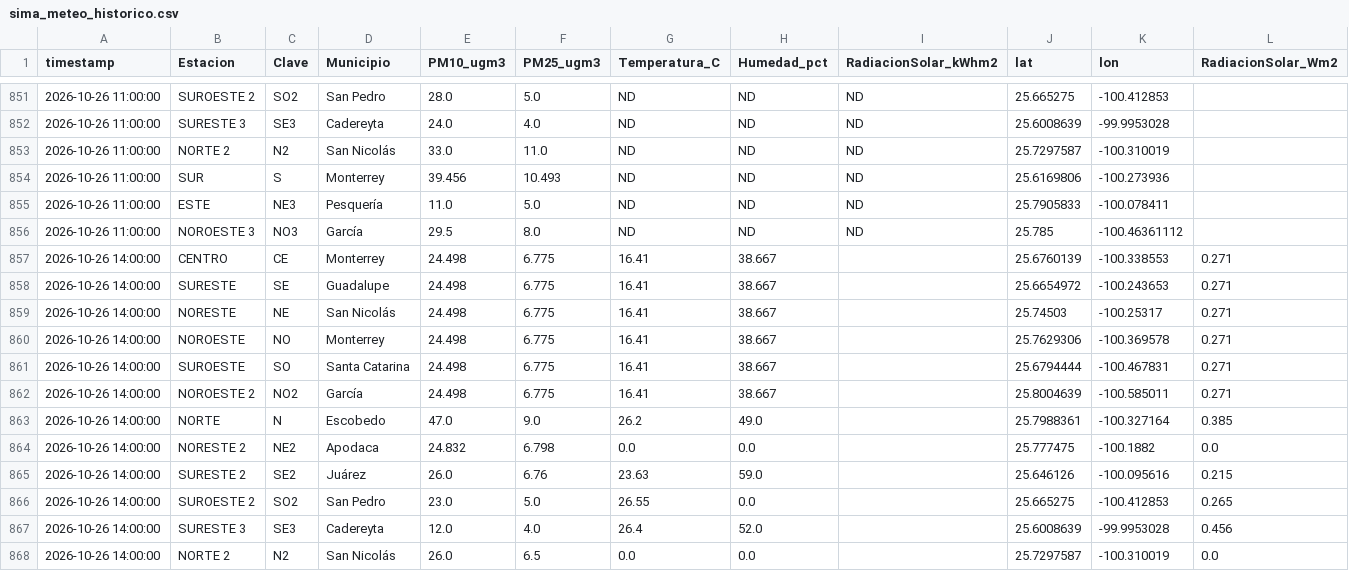
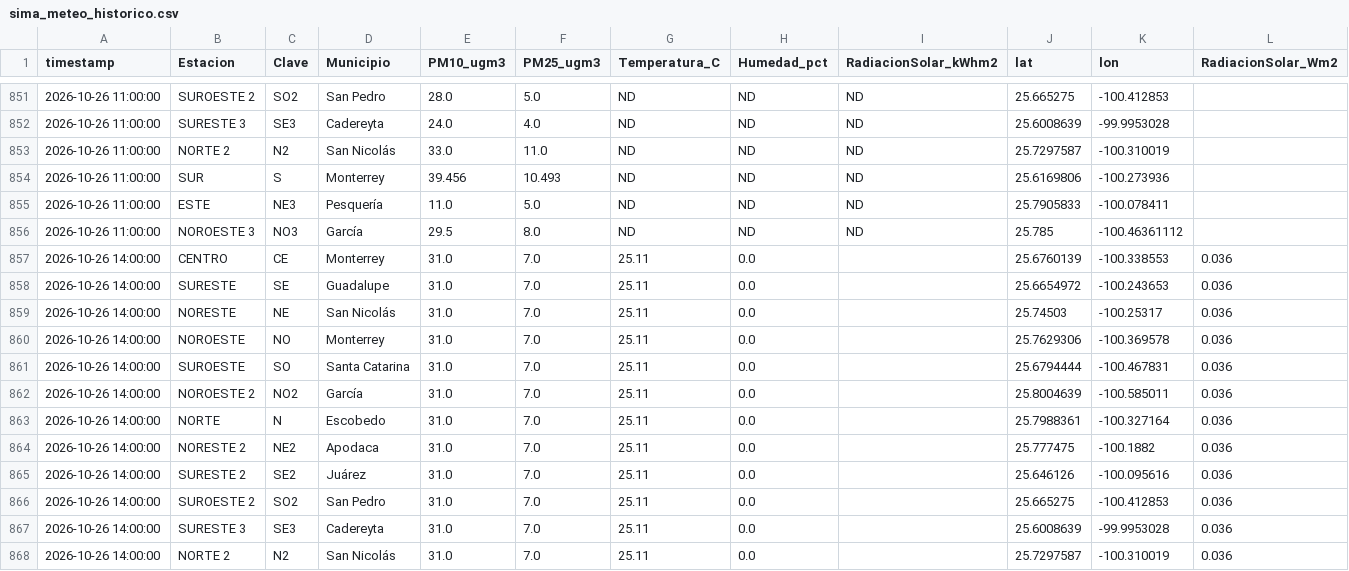
Before and after one commit to vasquez-roberto/capa_meteorologica, a CSV file: SIMA/sima_meteo_historico.csv, drawn as a sheet; only a part is shown, gaps mark what is left out; the diff covers the shown part only.

```diff
--- a/SIMA/sima_meteo_historico.csv
+++ b/SIMA/sima_meteo_historico.csv
@@ -856,13 +856,13 @@
 2026-10-26 11:00:00,NOROESTE 3,NO3,García,29.5,8.0,ND,ND,ND,25.785,-100.46361112,
-2026-10-26 14:00:00,CENTRO,CE,Monterrey,24.498,6.775,16.41,38.667,,25.6760139,-100.338553,0.271
-2026-10-26 14:00:00,SURESTE,SE,Guadalupe,24.498,6.775,16.41,38.667,,25.6654972,-100.243653,0.271
-2026-10-26 14:00:00,NORESTE,NE,San Nicolás,24.498,6.775,16.41,38.667,,25.74503,-100.25317,0.271
-2026-10-26 14:00:00,NOROESTE,NO,Monterrey,24.498,6.775,16.41,38.667,,25.7629306,-100.369578,0.271
-2026-10-26 14:00:00,SUROESTE,SO,Santa Catarina,24.498,6.775,16.41,38.667,,25.6794444,-100.467831,0.271
-2026-10-26 14:00:00,NOROESTE 2,NO2,García,24.498,6.775,16.41,38.667,,25.8004639,-100.585011,0.271
-2026-10-26 14:00:00,NORTE,N,Escobedo,47.0,9.0,26.2,49.0,,25.7988361,-100.327164,0.385
-2026-10-26 14:00:00,NORESTE 2,NE2,Apodaca,24.832,6.798,0.0,0.0,,25.777475,-100.1882,0.0
-2026-10-26 14:00:00,SURESTE 2,SE2,Juárez,26.0,6.76,23.63,59.0,,25.646126,-100.095616,0.215
-2026-10-26 14:00:00,SUROESTE 2,SO2,San Pedro,23.0,5.0,26.55,0.0,,25.665275,-100.412853,0.265
-2026-10-26 14:00:00,SURESTE 3,SE3,Cadereyta,12.0,4.0,26.4,52.0,,25.6008639,-99.9953028,0.456
-2026-10-26 14:00:00,NORTE 2,N2,San Nicolás,26.0,6.5,0.0,0.0,,25.7297587,-100.310019,0.0
+2026-10-26 14:00:00,CENTRO,CE,Monterrey,31.0,7.0,25.11,0.0,,25.6760139,-100.338553,0.036
+2026-10-26 14:00:00,SURESTE,SE,Guadalupe,31.0,7.0,25.11,0.0,,25.6654972,-100.243653,0.036
+2026-10-26 14:00:00,NORESTE,NE,San Nicolás,31.0,7.0,25.11,0.0,,25.74503,-100.25317,0.036
+2026-10-26 14:00:00,NOROESTE,NO,Monterrey,31.0,7.0,25.11,0.0,,25.7629306,-100.369578,0.036
+2026-10-26 14:00:00,SUROESTE,SO,Santa Catarina,31.0,7.0,25.11,0.0,,25.6794444,-100.467831,0.036
+2026-10-26 14:00:00,NOROESTE 2,NO2,García,31.0,7.0,25.11,0.0,,25.8004639,-100.585011,0.036
+2026-10-26 14:00:00,NORTE,N,Escobedo,31.0,7.0,25.11,0.0,,25.7988361,-100.327164,0.036
+2026-10-26 14:00:00,NORESTE 2,NE2,Apodaca,31.0,7.0,25.11,0.0,,25.777475,-100.1882,0.036
+2026-10-26 14:00:00,SURESTE 2,SE2,Juárez,31.0,7.0,25.11,0.0,,25.646126,-100.095616,0.036
+2026-10-26 14:00:00,SUROESTE 2,SO2,San Pedro,31.0,7.0,25.11,0.0,,25.665275,-100.412853,0.036
+2026-10-26 14:00:00,SURESTE 3,SE3,Cadereyta,31.0,7.0,25.11,0.0,,25.6008639,-99.9953028,0.036
+2026-10-26 14:00:00,NORTE 2,N2,San Nicolás,31.0,7.0,25.11,0.0,,25.7297587,-100.310019,0.036
```
Also changed, not shown: 15 edited cells elsewhere in this file, Purple Air/purpleair_meteo_lecturas.csv, SIMA/sima_interpolacion_lecturas.csv, 11 other files.
